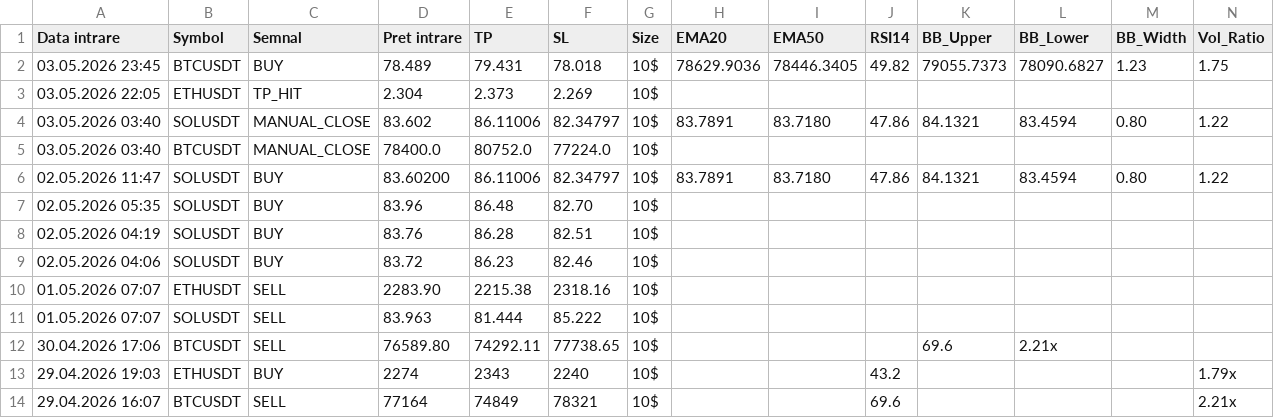
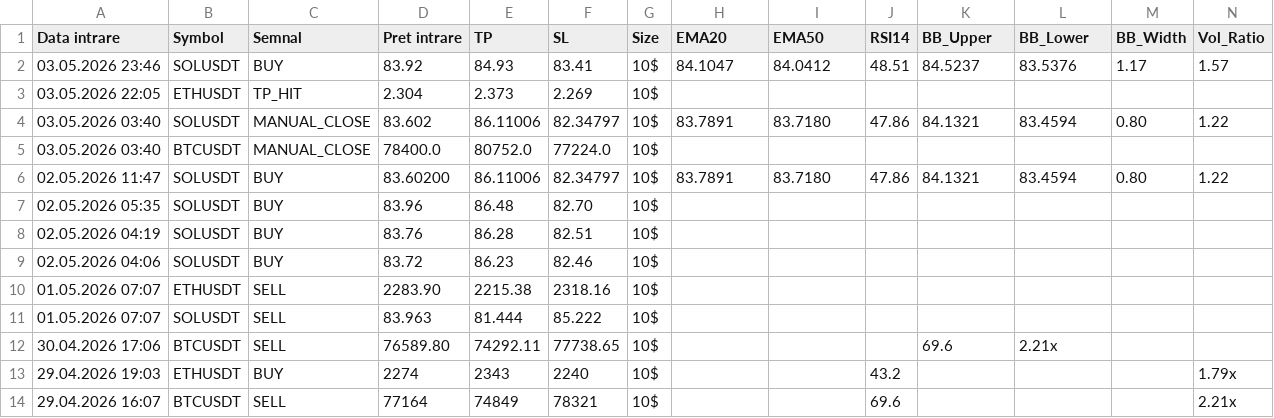
Before and after one commit to luchianromeo-art/claude-tradingview-mcp-trading, a CSV file: data/trades2.csv, drawn as a sheet; only a part is shown; removed rows and columns are numbered as before the commit, all else as after; rows hold the shown columns only; the diff names each change by its address in the sheet, - before the commit and + after, or states it on an @@ line.

Commit message:
Bot2 update data/trades2.csv

```diff
--- a/data/trades2.csv
+++ b/data/trades2.csv
-row 2: 03.05.2026 23:45 | BTCUSDT | BUY | 78.489 | 79.431 | 78.018 | 10$ | 78629.9036 | 78446.3405 | 49.82 | 79055.7373 | 78090.6827 | 1.23 | 1.75
+row 2: 03.05.2026 23:46 | SOLUSDT | BUY | 83.92 | 84.93 | 83.41 | 10$ | 84.1047 | 84.0412 | 48.51 | 84.5237 | 83.5376 | 1.17 | 1.57
```
